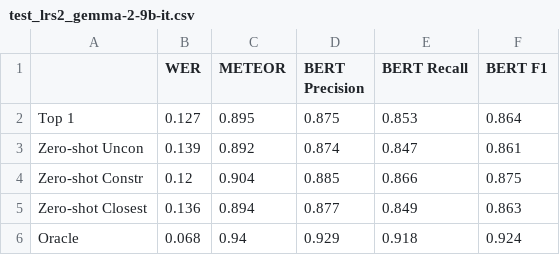
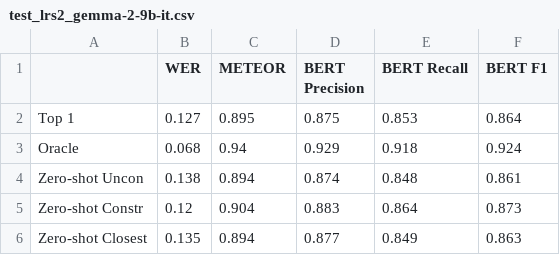
Before and after one commit to ovaheb/ASR-Error-Correction, a CSV file: results/test_lrs2_gemma-2-9b-it.csv, drawn as a sheet.

```diff
--- a/results/test_lrs2_gemma-2-9b-it.csv
+++ b/results/test_lrs2_gemma-2-9b-it.csv
@@ -2,5 +2,5 @@
 Top 1,0.127,0.895,0.875,0.853,0.864
-Zero-shot Uncon,0.139,0.892,0.874,0.847,0.861
-Zero-shot Constr,0.12,0.904,0.885,0.866,0.875
-Zero-shot Closest,0.136,0.894,0.877,0.849,0.863
 Oracle,0.068,0.94,0.929,0.918,0.924
+Zero-shot Uncon,0.138,0.894,0.874,0.848,0.861
+Zero-shot Constr,0.12,0.904,0.883,0.864,0.873
+Zero-shot Closest,0.135,0.894,0.877,0.849,0.863
```
Also changed, not shown: results/test_chime4_gemma-2-9b-it.csv, results/test_cv_Mistral-7B-Instruct-v0.3.csv, 24 other files.
